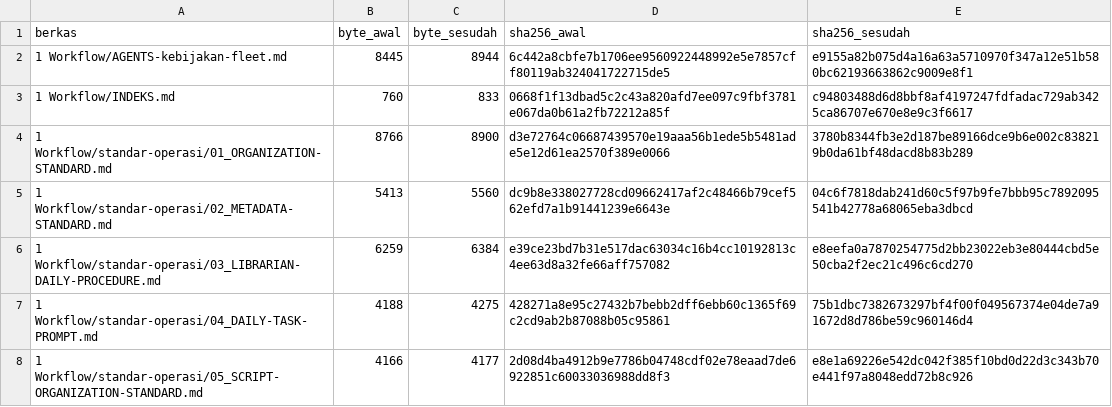
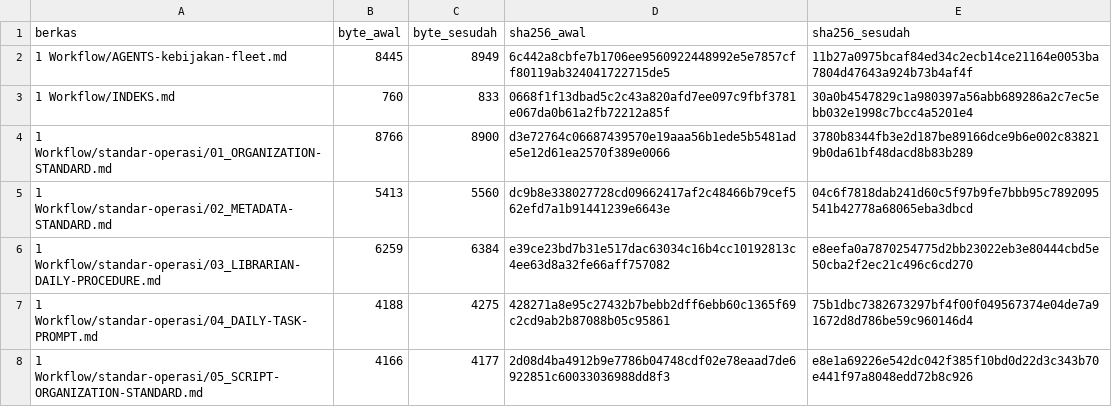
Before and after one commit to sixer0/AI-Knowledge-Library, a CSV file: outputs/audit-bahasa-2026-10-19/1-perubahan.csv, drawn as a sheet.

```diff
--- a/outputs/audit-bahasa-2026-10-19/1-perubahan.csv
+++ b/outputs/audit-bahasa-2026-10-19/1-perubahan.csv
@@ -1,4 +1,4 @@
 berkas,byte_awal,byte_sesudah,sha256_awal,sha256_sesudah
-1 Workflow/AGENTS-kebijakan-fleet.md,8445,8944,6c442a8cbfe7b1706ee9560922448992e5e7857cff80119ab324041722715de5,e9155a82b075d4a16a63a5710970f347a12e51b580bc62193663862c9009e8f1
-1 Workflow/INDEKS.md,760,833,0668f1f13dbad5c2c43a820afd7ee097c9fbf3781e067da0b61a2fb72212a85f,c94803488d6d8bbf8af4197247fdfadac729ab3425ca86707e670e8e9c3f6617
+1 Workflow/AGENTS-kebijakan-fleet.md,8445,8949,6c442a8cbfe7b1706ee9560922448992e5e7857cff80119ab324041722715de5,11b27a0975bcaf84ed34c2ecb14ce21164e0053ba7804d47643a924b73b4af4f
+1 Workflow/INDEKS.md,760,833,0668f1f13dbad5c2c43a820afd7ee097c9fbf3781e067da0b61a2fb72212a85f,30a0b4547829c1a980397a56abb689286a2c7ec5ebb032e1998c7bcc4a5201e4
 1 Workflow/standar-operasi/01_ORGANIZATION-STANDARD.md,8766,8900,d3e72764c06687439570e19aaa56b1ede5b5481ade5e12d61ea2570f389e0066,3780b8344fb3e2d187be89166dce9b6e002c838219b0da61bf48dacd8b83b289
```
Also changed, not shown: MANIFEST.csv, outputs/audit-bahasa-2026-10-19/2-perubahan.csv, 12 other files.
